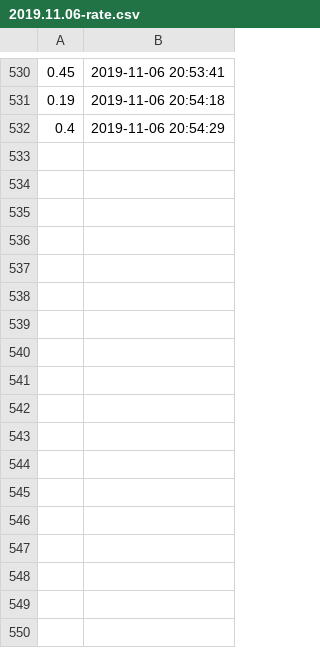
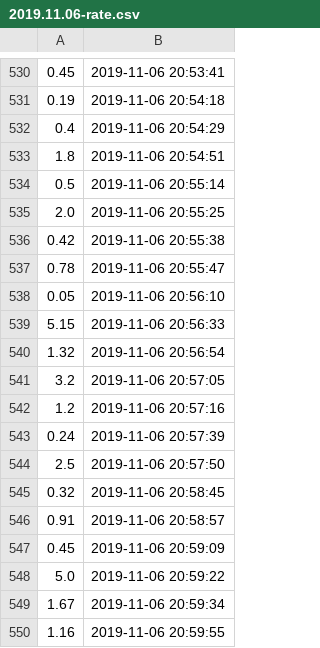
Before and after one commit to filiptronicek/teamtrees-stats, a CSV file: data/2019.11.06-rate.csv, drawn as a sheet; only a part is shown, gaps mark what is left out.

Commit message:
Data

```diff
--- a/data/2019.11.06-rate.csv
+++ b/data/2019.11.06-rate.csv
@@ -532 +532,19 @@
 0.4,2019-11-06 20:54:29
+1.8,2019-11-06 20:54:51
+0.5,2019-11-06 20:55:14
+2.0,2019-11-06 20:55:25
+0.42,2019-11-06 20:55:38
+0.78,2019-11-06 20:55:47
+0.05,2019-11-06 20:56:10
+5.15,2019-11-06 20:56:33
+1.32,2019-11-06 20:56:54
+3.2,2019-11-06 20:57:05
+1.2,2019-11-06 20:57:16
+0.24,2019-11-06 20:57:39
+2.5,2019-11-06 20:57:50
+0.32,2019-11-06 20:58:45
+0.91,2019-11-06 20:58:57
+0.45,2019-11-06 20:59:09
+5.0,2019-11-06 20:59:22
+1.67,2019-11-06 20:59:34
+1.16,2019-11-06 20:59:55
```
Also changed, not shown: 1 other file.
